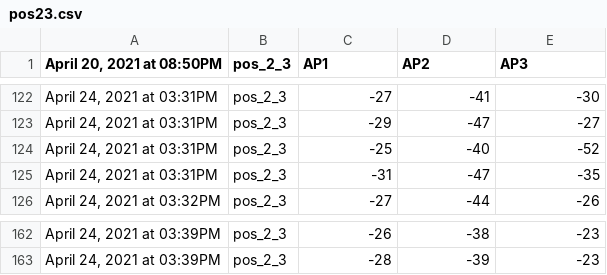
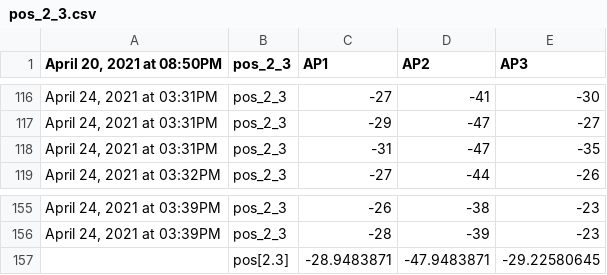
Before and after one commit to nhom5khtn/EmbeddedSystem, a CSV file: TestAlgorithms/app/src/main/res/raw/pos_2_3.csv (was TestAlgorithms/app/src/main/res/raw/pos23.csv), drawn as a sheet; only a part is shown, gaps mark what is left out; the diff covers the shown part only.

```diff
--- a/TestAlgorithms/app/src/main/res/raw/pos23.csv
+++ b/TestAlgorithms/app/src/main/res/raw/pos_2_3.csv
@@ -123,3 +117,2 @@
 "April 24, 2021 at 03:31PM",pos_2_3,-29,-47,-27
-"April 24, 2021 at 03:31PM",pos_2_3,-25,-40,-52
 "April 24, 2021 at 03:31PM",pos_2_3,-31,-47,-35
@@ -163 +156,2 @@
 "April 24, 2021 at 03:39PM",pos_2_3,-28,-39,-23
+,pos[2.3],-28.9483871,-47.9483871,-29.22580645
```
Also changed, not shown: 6 removed rows elsewhere in this file, TestAlgorithms/app/src/main/res/raw/pos_1_1.csv, TestAlgorithms/app/src/main/res/raw/pos_1_4.csv, 23 other files.
